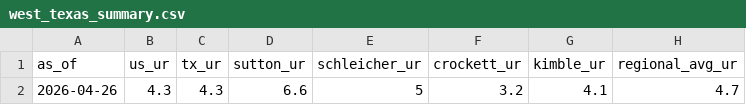
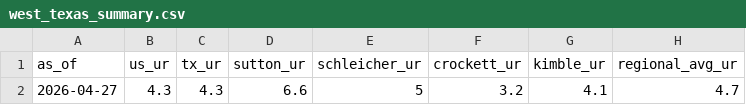
Before and after one commit to sam-caldwell/samcaldwell-info, a CSV file: data/west-texas/west_texas_summary.csv, drawn as a sheet; only a part is shown; the diff names each change by its address in the sheet, - before the commit and + after, or states it on an @@ line.

```diff
--- a/data/west-texas/west_texas_summary.csv
+++ b/data/west-texas/west_texas_summary.csv
-A2 (as_of): 2026-04-26
+A2 (as_of): 2026-04-27
```
Also changed, not shown: data/cybersecurity/current_botnets.csv, data/cybersecurity/malware_family_daily.csv, 10 other files.
